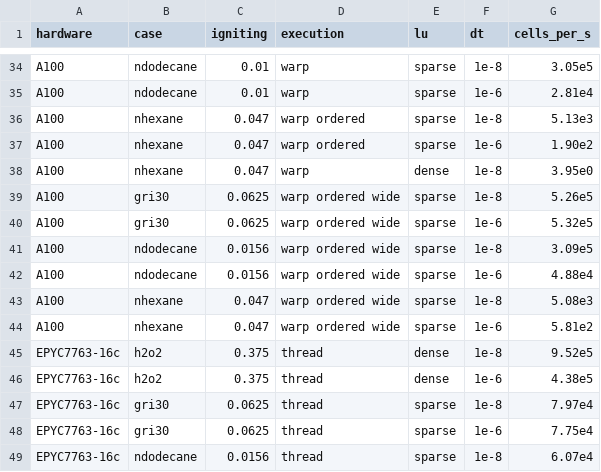
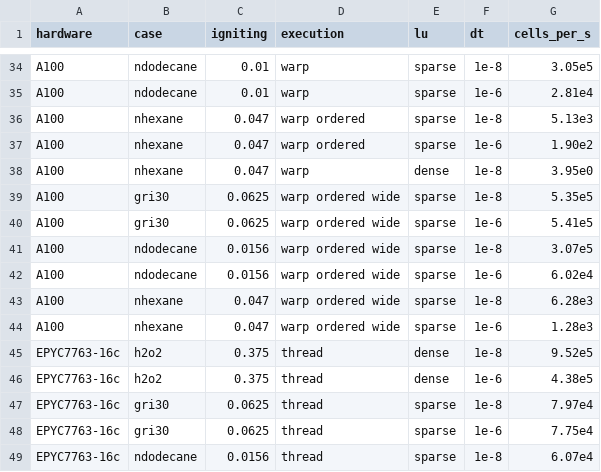
Before and after one commit to MatthewBonanni/mallard, a CSV file: benchmarks/baselines.csv, drawn as a sheet; only a part is shown, gaps mark what is left out.

```diff
--- a/benchmarks/baselines.csv
+++ b/benchmarks/baselines.csv
@@ -38,8 +38,8 @@ A100,nhexane,0.047,warp ordered,sparse,1e-6,1.90e2
 A100,nhexane,0.047,warp,dense,1e-8,3.95e0
-A100,gri30,0.0625,warp ordered wide,sparse,1e-8,5.26e5
-A100,gri30,0.0625,warp ordered wide,sparse,1e-6,5.32e5
-A100,ndodecane,0.0156,warp ordered wide,sparse,1e-8,3.09e5
-A100,ndodecane,0.0156,warp ordered wide,sparse,1e-6,4.88e4
-A100,nhexane,0.047,warp ordered wide,sparse,1e-8,5.08e3
-A100,nhexane,0.047,warp ordered wide,sparse,1e-6,5.81e2
+A100,gri30,0.0625,warp ordered wide,sparse,1e-8,5.35e5
+A100,gri30,0.0625,warp ordered wide,sparse,1e-6,5.41e5
+A100,ndodecane,0.0156,warp ordered wide,sparse,1e-8,3.07e5
+A100,ndodecane,0.0156,warp ordered wide,sparse,1e-6,6.02e4
+A100,nhexane,0.047,warp ordered wide,sparse,1e-8,6.28e3
+A100,nhexane,0.047,warp ordered wide,sparse,1e-6,1.28e3
 EPYC7763-16c,h2o2,0.375,thread,dense,1e-8,9.52e5
```
Also changed, not shown: 4 other files.
